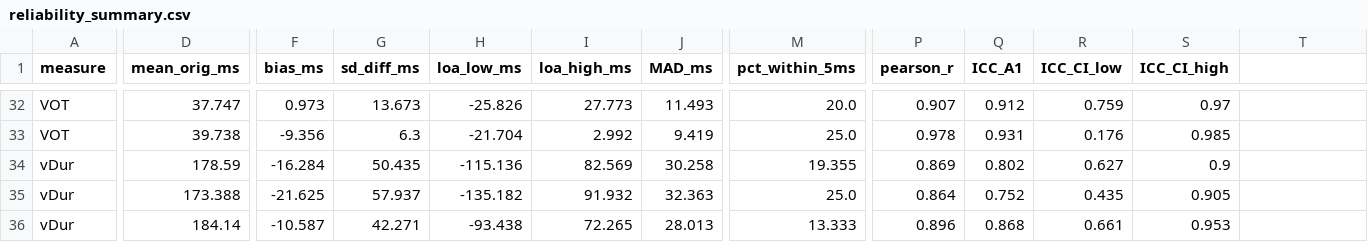
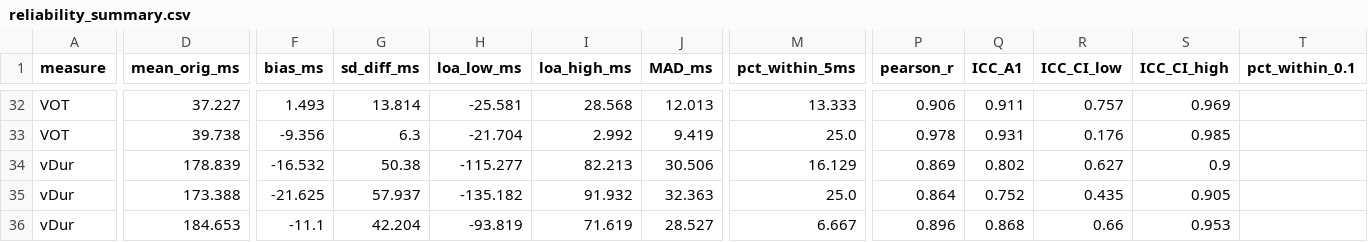
Before and after one commit to wbiegowska/VOT_project, a CSV file: 04_reliability/reliability_summary.csv, drawn as a sheet; only a part is shown, gaps mark what is left out; the diff covers the shown part only; the diff names each change by its address in the sheet, - before the commit and + after, or states it on an @@ line.

```diff
--- a/04_reliability/reliability_summary.csv
+++ b/04_reliability/reliability_summary.csv
-T1: (empty)
+T1: pct_within_0.1
-D32 (mean_orig_ms): 37.747
+D32 (mean_orig_ms): 37.227
-F32 (bias_ms): 0.973
+F32 (bias_ms): 1.493
-G32 (sd_diff_ms): 13.673
+G32 (sd_diff_ms): 13.814
-H32 (loa_low_ms): -25.826
+H32 (loa_low_ms): -25.581
-I32 (loa_high_ms): 27.773
+I32 (loa_high_ms): 28.568
-J32 (MAD_ms): 11.493
+J32 (MAD_ms): 12.013
-M32 (pct_within_5ms): 20.0
+M32 (pct_within_5ms): 13.333
-P32 (pearson_r): 0.907
+P32 (pearson_r): 0.906
-Q32 (ICC_A1): 0.912
+Q32 (ICC_A1): 0.911
-R32 (ICC_CI_low): 0.759
+R32 (ICC_CI_low): 0.757
-S32 (ICC_CI_high): 0.97
+S32 (ICC_CI_high): 0.969
-D34 (mean_orig_ms): 178.59
+D34 (mean_orig_ms): 178.839
-F34 (bias_ms): -16.284
+F34 (bias_ms): -16.532
-G34 (sd_diff_ms): 50.435
+G34 (sd_diff_ms): 50.38
-H34 (loa_low_ms): -115.136
+H34 (loa_low_ms): -115.277
-I34 (loa_high_ms): 82.569
+I34 (loa_high_ms): 82.213
-J34 (MAD_ms): 30.258
+J34 (MAD_ms): 30.506
-M34 (pct_within_5ms): 19.355
+M34 (pct_within_5ms): 16.129
-D36 (mean_orig_ms): 184.14
+D36 (mean_orig_ms): 184.653
-F36 (bias_ms): -10.587
+F36 (bias_ms): -11.1
-G36 (sd_diff_ms): 42.271
+G36 (sd_diff_ms): 42.204
-H36 (loa_low_ms): -93.438
+H36 (loa_low_ms): -93.819
-I36 (loa_high_ms): 72.265
+I36 (loa_high_ms): 71.619
-J36 (MAD_ms): 28.013
+J36 (MAD_ms): 28.527
-M36 (pct_within_5ms): 13.333
+M36 (pct_within_5ms): 6.667
-R36 (ICC_CI_low): 0.661
+R36 (ICC_CI_low): 0.66
```
Also changed, not shown: 4 added rows and 49 edited cells elsewhere in this file, 04_reliability/reliability_tokens.csv, 5 other files.
